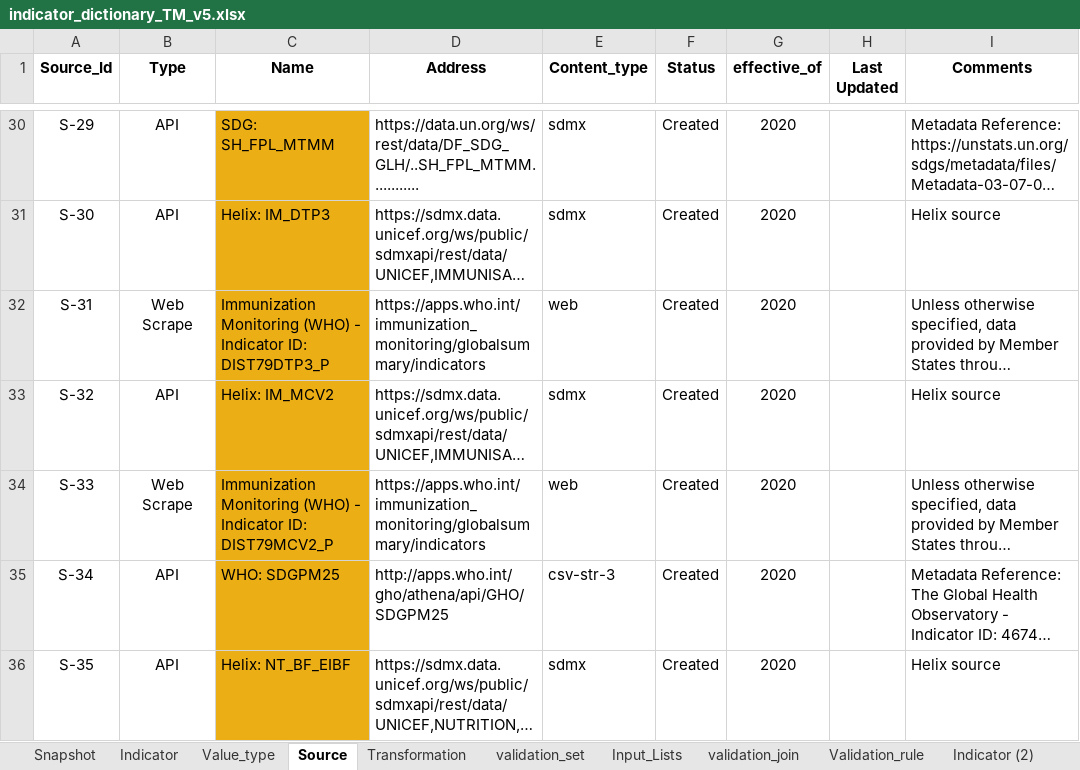
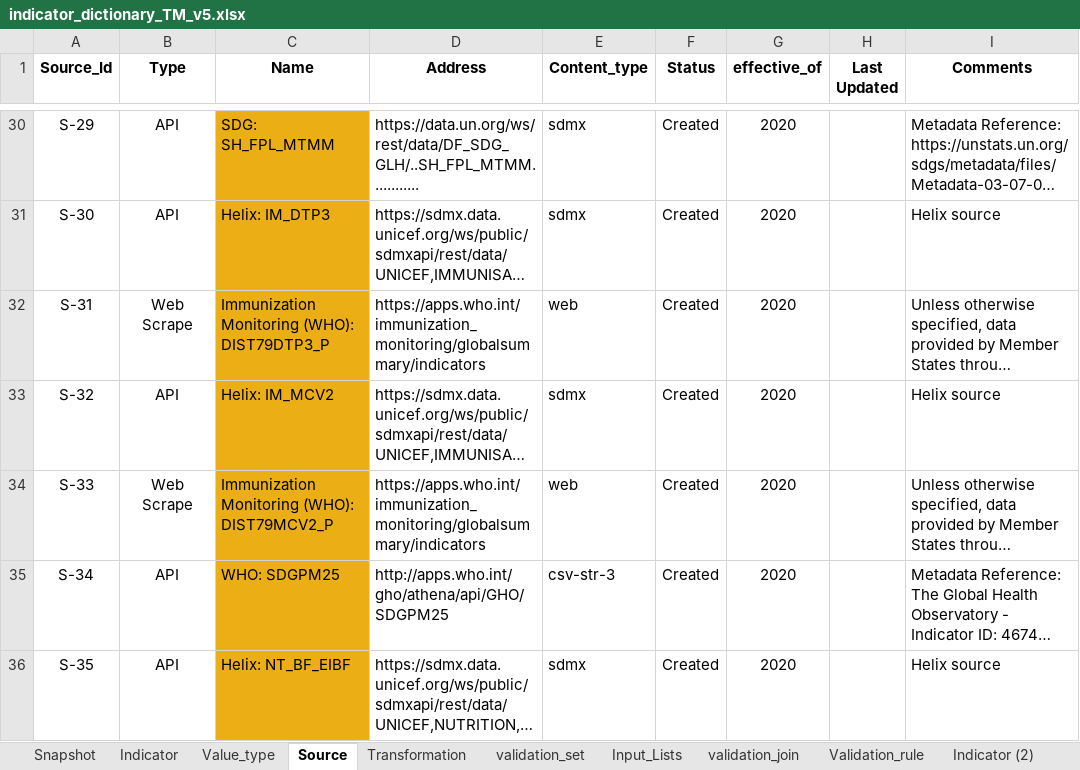
Before and after one commit to UNICEFECAR/data-etl, an Excel workbook: tmee/data_in/data_dictionary/indicator_dictionary_TM_v5.xlsx, sheet Source, drawn as a sheet; only a part is shown, gaps mark what is left out; long unchanged cells end in …; values as stored, in another font and other column widths than the file's, no borders; the diff names each change by its address in the sheet, - before the commit and + after, or states it on an @@ line.

Commit message:
minor updates for web scrape WHO immunization (flagship indicators)

```diff
--- a/tmee/data_in/data_dictionary/indicator_dictionary_TM_v5.xlsx (sheet Source)
+++ b/tmee/data_in/data_dictionary/indicator_dictionary_TM_v5.xlsx (sheet Source)
-C32 (Name): Immunization Monitoring (WHO) - Indicator ID: DIST79DTP3_P
+C32 (Name): Immunization Monitoring (WHO): DIST79DTP3_P
-C34 (Name): Immunization Monitoring (WHO) - Indicator ID: DIST79MCV2_P
+C34 (Name): Immunization Monitoring (WHO): DIST79MCV2_P
```
Also changed, not shown: sheet Snapshot, sheet Indicator.
